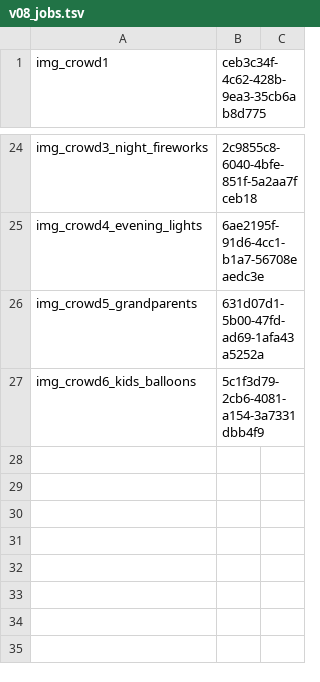
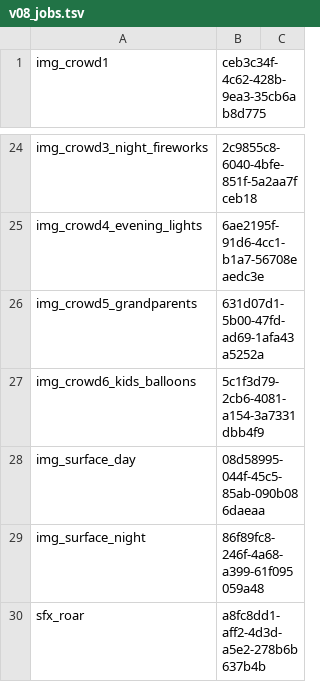
Before and after one commit to riskfreeline-dyl/ESG, a TSV file: games/bukhang-shark/assets/src/v08_jobs.tsv, drawn as a sheet; only a part is shown, gaps mark what is left out; the diff names each change by its address in the sheet, - before the commit and + after, or states it on an @@ line.

```diff
--- a/games/bukhang-shark/assets/src/v08_jobs.tsv
+++ b/games/bukhang-shark/assets/src/v08_jobs.tsv
+row 28: img_surface_day | 08d58995-044f-45c5-85ab-090b086daeaa
+row 29: img_surface_night | 86f89fc8-246f-4a68-a399-61f095059a48
+row 30: sfx_roar | a8fc8dd1-aff2-4d3d-a5e2-278b6b637b4b
```
Also changed, not shown: 11 other files.
